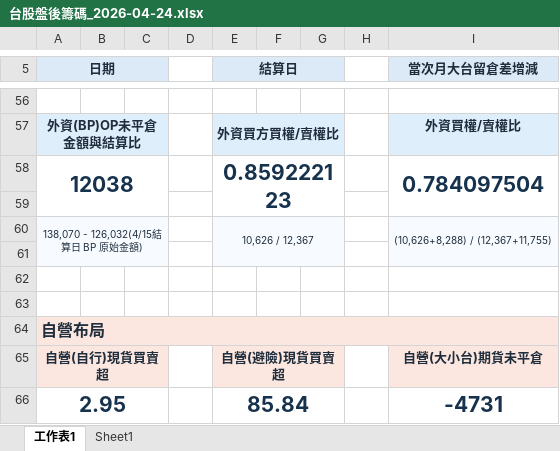
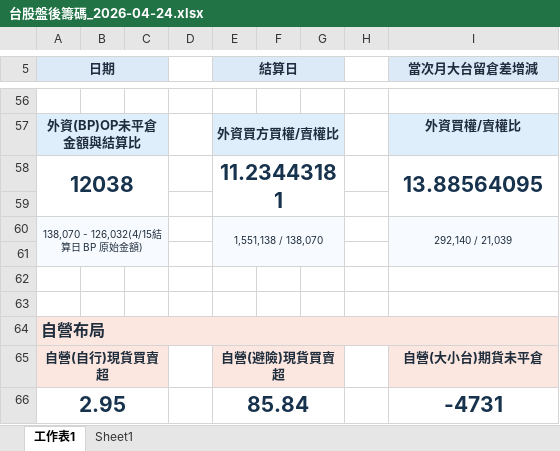
Before and after one commit to wu851127-rgb/chip-report-site, an Excel workbook: outputs/chip-report/台股盤後籌碼_2026-04-24.xlsx, sheet 工作表1, drawn as a sheet; only a part is shown, gaps mark what is left out; values as stored, in another font and other column widths than the file's, no borders; the diff names each change by its address in the sheet, - before the commit and + after, or states it on an @@ line.

```diff
--- a/outputs/chip-report/台股盤後籌碼_2026-04-24.xlsx (sheet 工作表1)
+++ b/outputs/chip-report/台股盤後籌碼_2026-04-24.xlsx (sheet 工作表1)
-E58 (結算日): 0.859222123
+E58 (結算日): 11.23443181
-I58 (當次月大台留倉差增減): 0.784097504
+I58 (當次月大台留倉差增減): 13.88564095
-E60 (結算日): 10,626 / 12,367
+E60 (結算日): 1,551,138 / 138,070
-I60 (當次月大台留倉差增減): (10,626+8,288) / (12,367+11,755)
+I60 (當次月大台留倉差增減): 292,140 / 21,039
```
Also changed, not shown: outputs/chip-report/台股盤後籌碼_2026-04-23.xlsx, outputs/chip-report/台股盤後籌碼_2026-04-27.xlsx, 13 other files.
